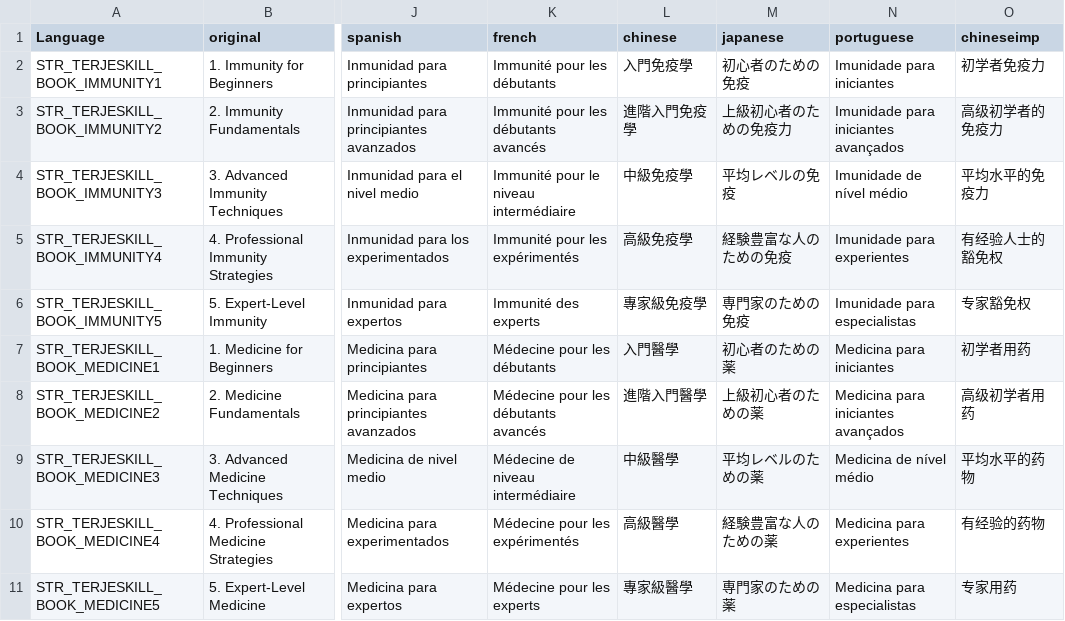
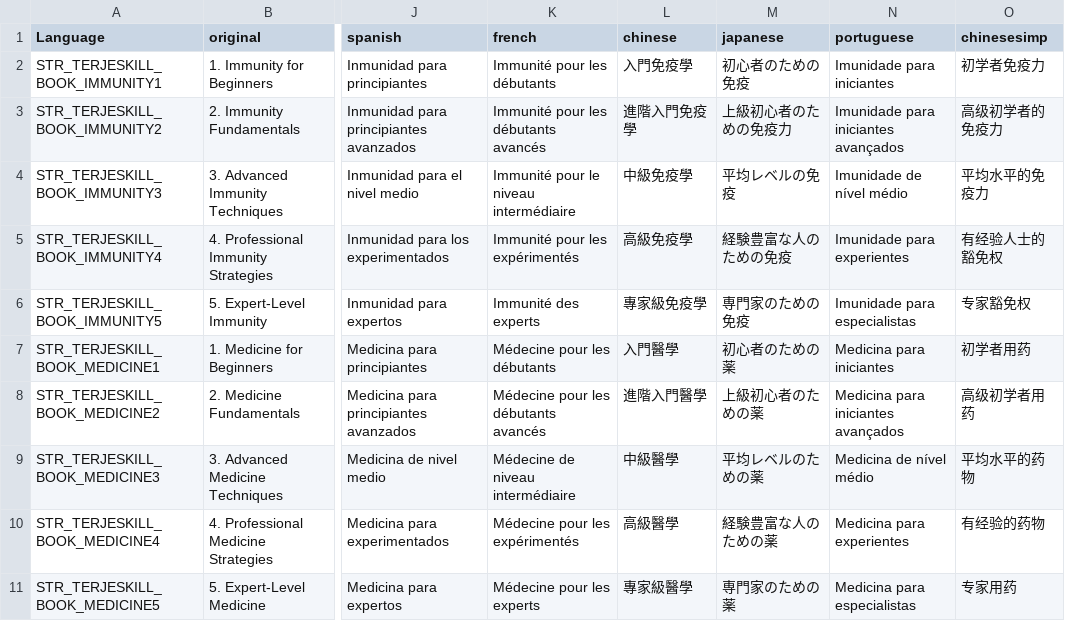
Before and after one commit to sysrover/TerjeMods, a CSV file: TerjeMedicine/Books/stringtable.csv, drawn as a sheet; only a part is shown, gaps mark what is left out; the diff names each change by its address in the sheet, - before the commit and + after, or states it on an @@ line.

Commit message:
fixed broken stringtable

```diff
--- a/TerjeMedicine/Books/stringtable.csv
+++ b/TerjeMedicine/Books/stringtable.csv
-O1: chineseimp
+O1: chinesesimp
```
Also changed, not shown: TerjeMedicine/Drinks/stringtable.csv, TerjeMedicine/Headgear/stringtable.csv, 2 other files.
